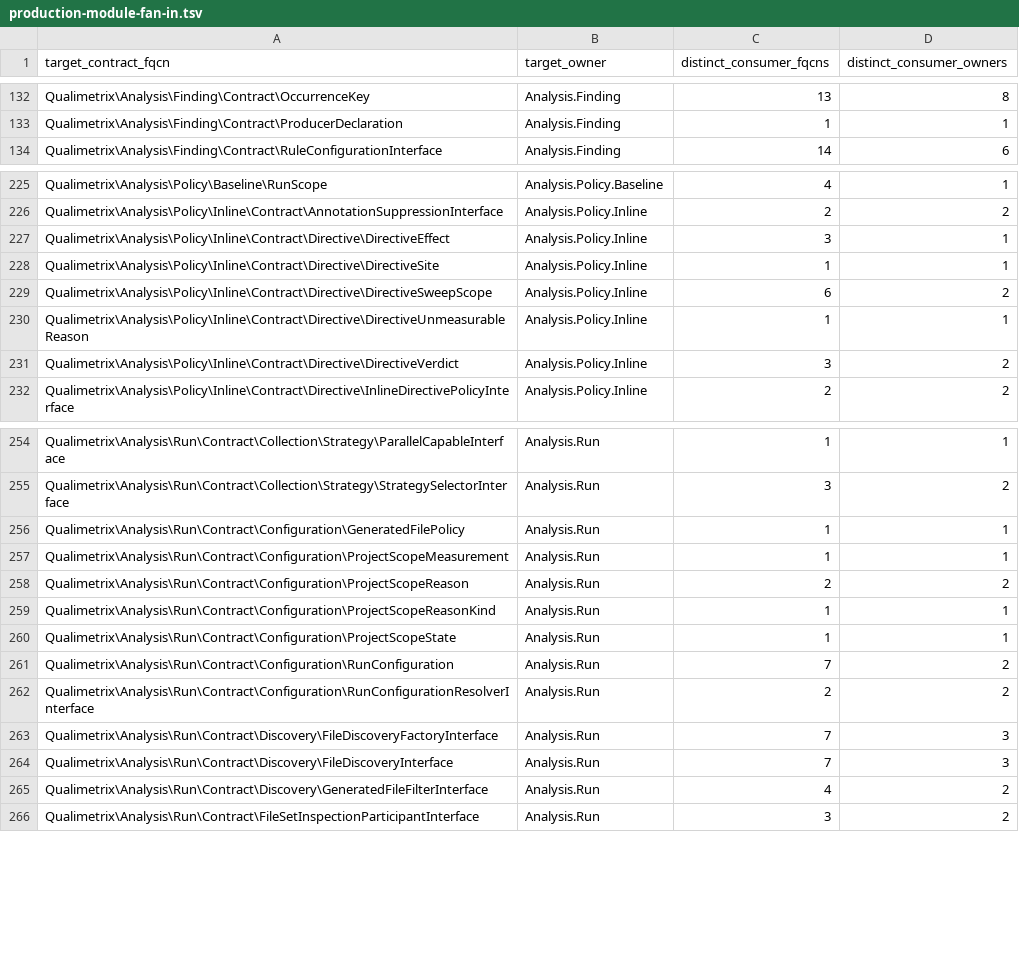
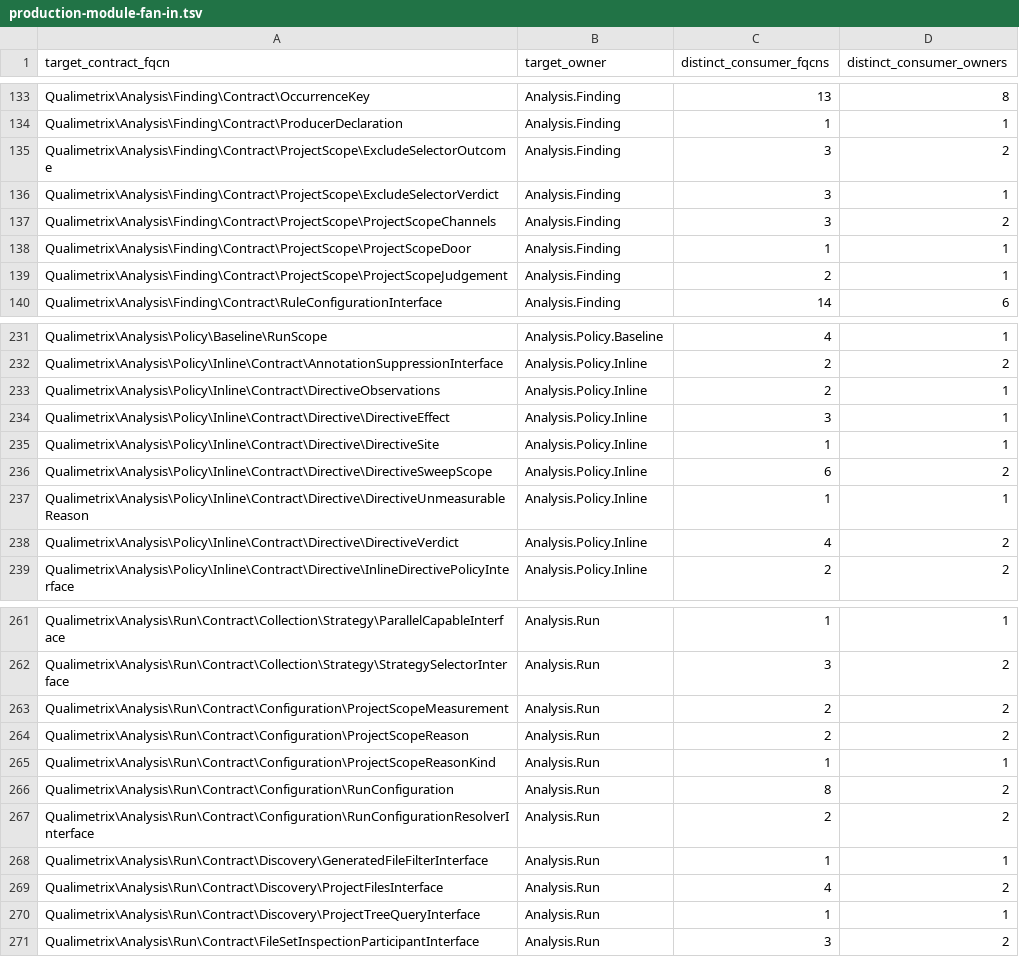
Before and after one commit to qualimetrix/qualimetrix, a TSV file: docs/internal/generated/modular-architecture/production-module-fan-in.tsv, drawn as a sheet; only a part is shown, gaps mark what is left out; the diff covers the shown part only.

```diff
--- a/docs/internal/generated/modular-architecture/production-module-fan-in.tsv
+++ b/docs/internal/generated/modular-architecture/production-module-fan-in.tsv
@@ -133,2 +134,7 @@ Qualimetrix\Analysis\Finding\Contract\OccurrenceKey	Analysis.Finding	13	8
 Qualimetrix\Analysis\Finding\Contract\ProducerDeclaration	Analysis.Finding	1	1
+Qualimetrix\Analysis\Finding\Contract\ProjectScope\ExcludeSelectorOutcome	Analysis.Finding	3	2
+Qualimetrix\Analysis\Finding\Contract\ProjectScope\ExcludeSelectorVerdict	Analysis.Finding	3	1
+Qualimetrix\Analysis\Finding\Contract\ProjectScope\ProjectScopeChannels	Analysis.Finding	3	2
+Qualimetrix\Analysis\Finding\Contract\ProjectScope\ProjectScopeDoor	Analysis.Finding	1	1
+Qualimetrix\Analysis\Finding\Contract\ProjectScope\ProjectScopeJudgement	Analysis.Finding	2	1
 Qualimetrix\Analysis\Finding\Contract\RuleConfigurationInterface	Analysis.Finding	14	6
@@ -226,2 +232,3 @@ Qualimetrix\Analysis\Policy\Baseline\RunScope	Analysis.Policy.Baseline	4	1
 Qualimetrix\Analysis\Policy\Inline\Contract\AnnotationSuppressionInterface	Analysis.Policy.Inline	2	2
+Qualimetrix\Analysis\Policy\Inline\Contract\DirectiveObservations	Analysis.Policy.Inline	2	1
 Qualimetrix\Analysis\Policy\Inline\Contract\Directive\DirectiveEffect	Analysis.Policy.Inline	3	1
@@ -230,3 +237,3 @@ Qualimetrix\Analysis\Policy\Inline\Contract\Directive\DirectiveSweepScope	Analys
 Qualimetrix\Analysis\Policy\Inline\Contract\Directive\DirectiveUnmeasurableReason	Analysis.Policy.Inline	1	1
-Qualimetrix\Analysis\Policy\Inline\Contract\Directive\DirectiveVerdict	Analysis.Policy.Inline	3	2
+Qualimetrix\Analysis\Policy\Inline\Contract\Directive\DirectiveVerdict	Analysis.Policy.Inline	4	2
 Qualimetrix\Analysis\Policy\Inline\Contract\Directive\InlineDirectivePolicyInterface	Analysis.Policy.Inline	2	2
@@ -255,12 +262,10 @@ Qualimetrix\Analysis\Run\Contract\Collection\Strategy\ParallelCapableInterface	A
 Qualimetrix\Analysis\Run\Contract\Collection\Strategy\StrategySelectorInterface	Analysis.Run	3	2
-Qualimetrix\Analysis\Run\Contract\Configuration\GeneratedFilePolicy	Analysis.Run	1	1
-Qualimetrix\Analysis\Run\Contract\Configuration\ProjectScopeMeasurement	Analysis.Run	1	1
+Qualimetrix\Analysis\Run\Contract\Configuration\ProjectScopeMeasurement	Analysis.Run	2	2
 Qualimetrix\Analysis\Run\Contract\Configuration\ProjectScopeReason	Analysis.Run	2	2
 Qualimetrix\Analysis\Run\Contract\Configuration\ProjectScopeReasonKind	Analysis.Run	1	1
-Qualimetrix\Analysis\Run\Contract\Configuration\ProjectScopeState	Analysis.Run	1	1
-Qualimetrix\Analysis\Run\Contract\Configuration\RunConfiguration	Analysis.Run	7	2
+Qualimetrix\Analysis\Run\Contract\Configuration\RunConfiguration	Analysis.Run	8	2
 Qualimetrix\Analysis\Run\Contract\Configuration\RunConfigurationResolverInterface	Analysis.Run	2	2
-Qualimetrix\Analysis\Run\Contract\Discovery\FileDiscoveryFactoryInterface	Analysis.Run	7	3
-Qualimetrix\Analysis\Run\Contract\Discovery\FileDiscoveryInterface	Analysis.Run	7	3
-Qualimetrix\Analysis\Run\Contract\Discovery\GeneratedFileFilterInterface	Analysis.Run	4	2
+Qualimetrix\Analysis\Run\Contract\Discovery\GeneratedFileFilterInterface	Analysis.Run	1	1
+Qualimetrix\Analysis\Run\Contract\Discovery\ProjectFilesInterface	Analysis.Run	4	2
+Qualimetrix\Analysis\Run\Contract\Discovery\ProjectTreeQueryInterface	Analysis.Run	1	1
 Qualimetrix\Analysis\Run\Contract\FileSetInspectionParticipantInterface	Analysis.Run	3	2
```
Also changed, not shown: 2 added rows, 1 removed row and 27 edited cells elsewhere in this file, docs/internal/generated/modular-architecture/production-composition-bindings.tsv, docs/internal/generated/modular-architecture/production-cross-owner-imports.tsv, 19 other files.
